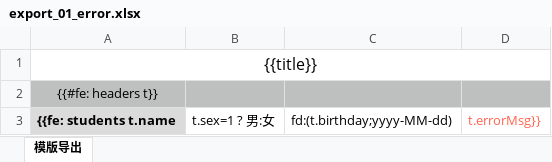
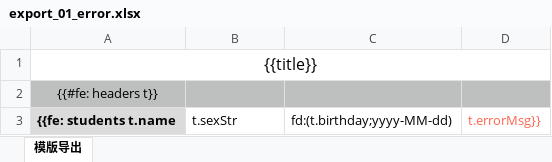
Before and after one commit to bobodev/sample, an Excel workbook: easypoi/src/main/resources/template/export_01_error.xlsx, sheet 模版导出, drawn as a sheet; values as stored, in another font and other column widths than the file's, no borders; the diff names each change by its address in the sheet, - before the commit and + after, or states it on an @@ line.

```diff
--- a/easypoi/src/main/resources/template/export_01_error.xlsx (sheet 模版导出)
+++ b/easypoi/src/main/resources/template/export_01_error.xlsx (sheet 模版导出)
-B3: t.sex=1 ? 男:女
+B3: t.sexStr
```
Also changed, not shown: easypoi/src/main/resources/export/模版导出-错误数据(test01_ImportProgressBar).xlsx, easypoi/src/main/resources/import/ProgressBar.xlsx, 13 other files.
